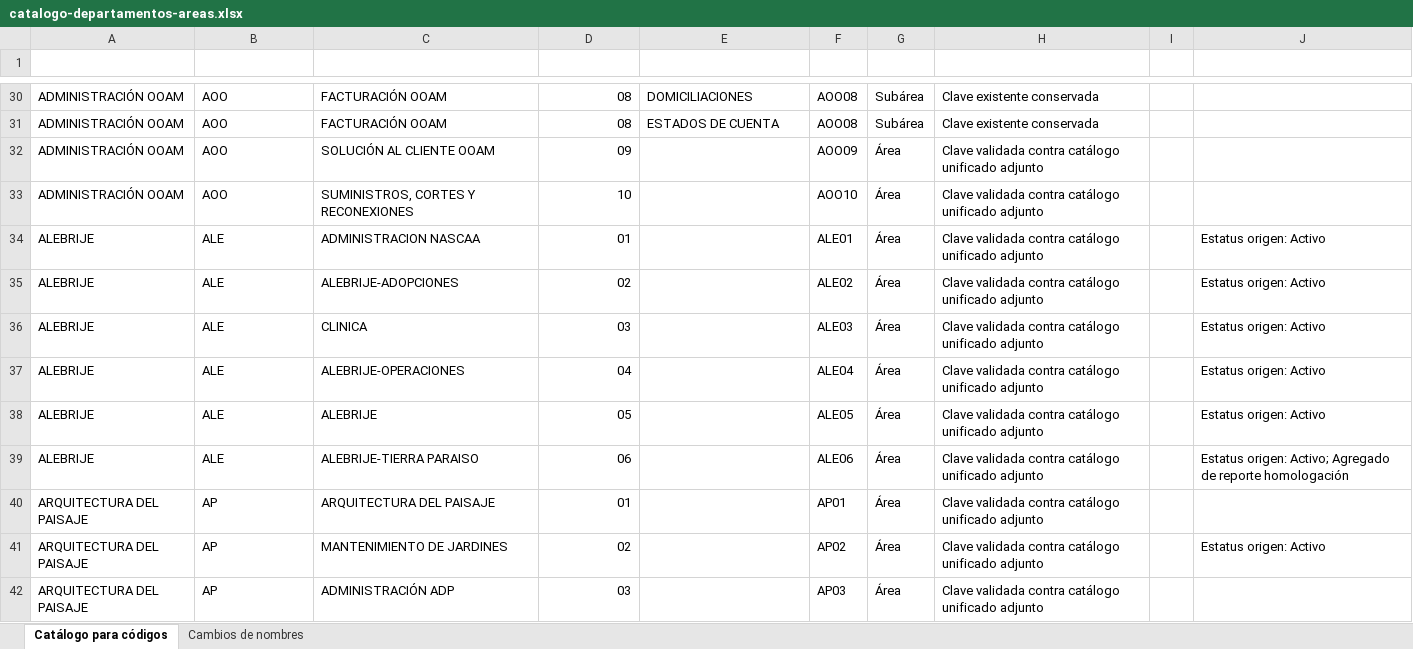
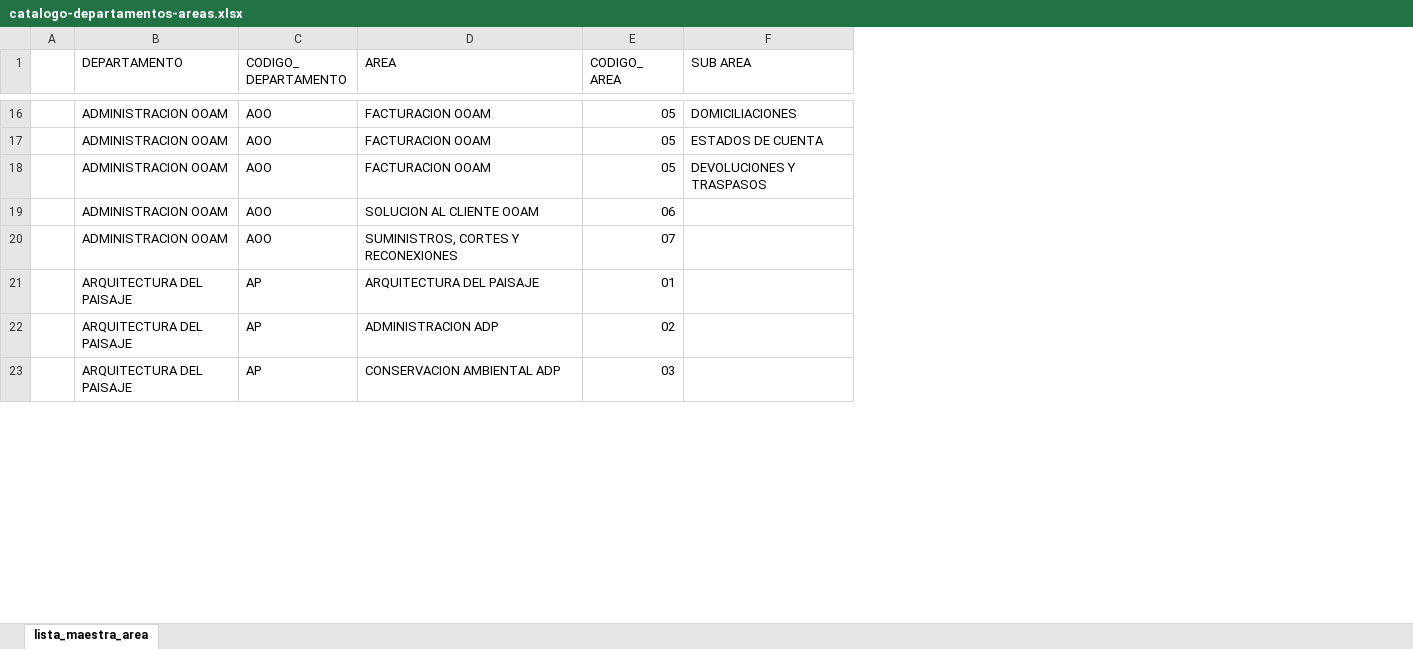
Before and after one commit to 15GaelNG/Procesos_Control-Interno, an Excel workbook: docs/insumos/catalogo-departamentos-areas.xlsx, sheet lista_maestra_area, drawn as a sheet; only a part is shown, gaps mark what is left out; values as stored, in another font and other column widths than the file's, no cell formats; conditional formats and table styles not drawn; removed rows and columns are numbered as before the commit, all else as after; the diff covers the shown part only; the diff names each change by its address in the sheet, - before the commit and + after, or states it on an @@ line.

```diff
--- a/docs/insumos/catalogo-departamentos-areas.xlsx (sheet lista_maestra_area)
+++ b/docs/insumos/catalogo-departamentos-areas.xlsx (sheet lista_maestra_area)
-sheet tab: Catálogo para códigos
+sheet tab: lista_maestra_area
-sheet tab: Cambios de nombres
+column A, empty
-column F, rows 30-33: AOO08 | AOO08 | AOO09 | AOO10; rows 40-42: AP01 | AP02 | AP03
-column G, rows 30-33: Subárea | Subárea | Área | Área; rows 40-42: all Área
-column H, rows 30-33: Clave existente conservada | Clave existente conservada | Clave validada contra catálogo unificado adjunto | Clave validada contra catálogo unificado adjunto; rows 40-42: all Clave validada contra catálogo unificado adjunto
-column I, empty
-column J, row 41: Estatus origen: Activo
-row 1: (empty)
+row 1:  | DEPARTAMENTO | CODIGO_ DEPARTAMENTO | AREA | CODIGO_ AREA | SUB AREA
-B16:B17 (DEPARTAMENTO): ADMINISTRACIÓN OOAM
+B16:B17 (DEPARTAMENTO): ADMINISTRACION OOAM
-D16:D17 (AREA): FACTURACIÓN OOAM
+D16:D17 (AREA): FACTURACION OOAM
-E16:E17 (CODIGO_ AREA): 08
+E16:E17 (CODIGO_ AREA): 05
+row 18:  | ADMINISTRACION OOAM | AOO | FACTURACION OOAM | 05 | DEVOLUCIONES Y TRASPASOS
-B19:B20 (DEPARTAMENTO): ADMINISTRACIÓN OOAM
+B19:B20 (DEPARTAMENTO): ADMINISTRACION OOAM
-D19 (AREA): SOLUCIÓN AL CLIENTE OOAM
+D19 (AREA): SOLUCION AL CLIENTE OOAM
-E19 (CODIGO_ AREA): 09
+E19 (CODIGO_ AREA): 06
-E20 (CODIGO_ AREA): 10
+E20 (CODIGO_ AREA): 07
-row 34: ALEBRIJE | ALE | ADMINISTRACION NASCAA | 01 |  | ALE01 | Área | Clave validada contra catálogo unificado adjunto |  | Estatus origen: Activo
-row 35: ALEBRIJE | ALE | ALEBRIJE-ADOPCIONES | 02 |  | ALE02 | Área | Clave validada contra catálogo unificado adjunto |  | Estatus origen: Activo
-row 36: ALEBRIJE | ALE | CLINICA | 03 |  | ALE03 | Área | Clave validada contra catálogo unificado adjunto |  | Estatus origen: Activo
-row 37: ALEBRIJE | ALE | ALEBRIJE-OPERACIONES | 04 |  | ALE04 | Área | Clave validada contra catálogo unificado adjunto |  | Estatus origen: Activo
-row 38: ALEBRIJE | ALE | ALEBRIJE | 05 |  | ALE05 | Área | Clave validada contra catálogo unificado adjunto |  | Estatus origen: Activo
-row 39: ALEBRIJE | ALE | ALEBRIJE-TIERRA PARAISO | 06 |  | ALE06 | Área | Clave validada contra catálogo unificado adjunto |  | Estatus origen: Activo; Agregado de reporte homologación
-D22 (AREA): MANTENIMIENTO DE JARDINES
+D22 (AREA): ADMINISTRACION ADP
-D23 (AREA): ADMINISTRACIÓN ADP
+D23 (AREA): CONSERVACION AMBIENTAL ADP
```
Also changed, not shown: 10 added rows, 78 removed rows, 5 moved rows and 148 edited cells elsewhere in this sheet, cell formats, formulas that keep their value, 8 other files.
